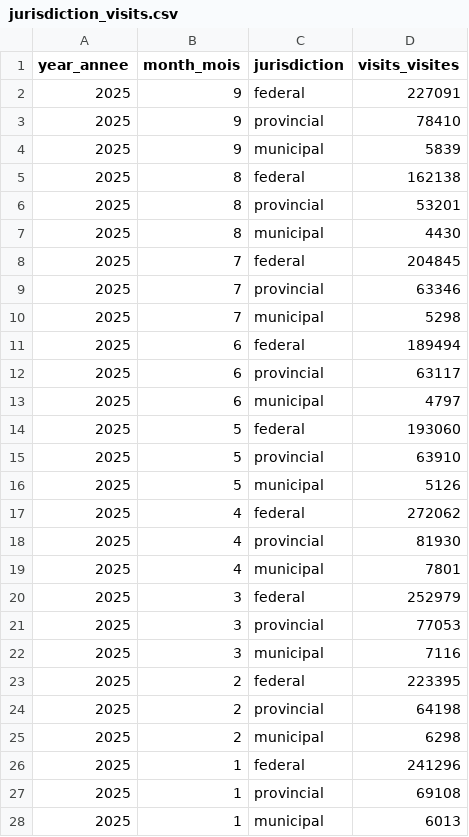
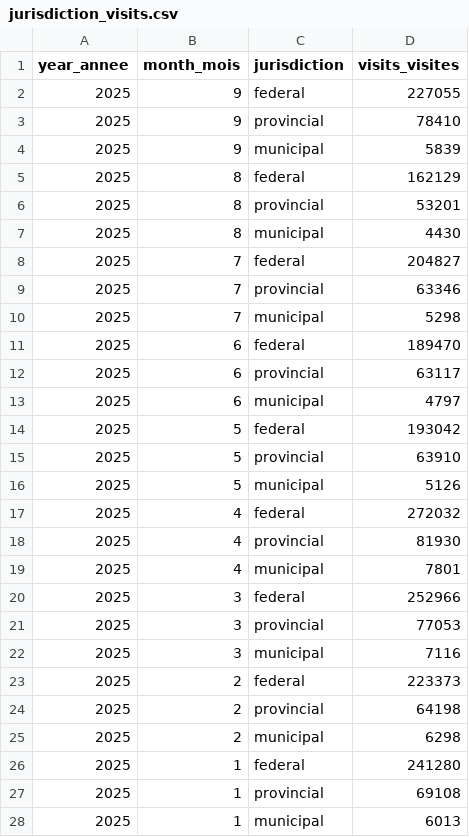
Before and after one commit to open-data/analytics-corporate-reporting, a CSV file: JURISDICTION_ANALYTICS_REPORT/jurisdiction_visits.csv, drawn as a sheet; only a part is shown; the diff covers the shown part only.

```diff
--- a/JURISDICTION_ANALYTICS_REPORT/jurisdiction_visits.csv
+++ b/JURISDICTION_ANALYTICS_REPORT/jurisdiction_visits.csv
@@ -1,27 +1,27 @@
 year_annee,month_mois,jurisdiction,visits_visites
-2025,9,federal,227091
+2025,9,federal,227055
 2025,9,provincial,78410
 2025,9,municipal,5839
-2025,8,federal,162138
+2025,8,federal,162129
 2025,8,provincial,53201
 2025,8,municipal,4430
-2025,7,federal,204845
+2025,7,federal,204827
 2025,7,provincial,63346
 2025,7,municipal,5298
-2025,6,federal,189494
+2025,6,federal,189470
 2025,6,provincial,63117
 2025,6,municipal,4797
-2025,5,federal,193060
+2025,5,federal,193042
 2025,5,provincial,63910
 2025,5,municipal,5126
-2025,4,federal,272062
+2025,4,federal,272032
 2025,4,provincial,81930
 2025,4,municipal,7801
-2025,3,federal,252979
+2025,3,federal,252966
 2025,3,provincial,77053
 2025,3,municipal,7116
-2025,2,federal,223395
+2025,2,federal,223373
 2025,2,provincial,64198
 2025,2,municipal,6298
-2025,1,federal,241296
+2025,1,federal,241280
 2025,1,provincial,69108
```
Also changed, not shown: 3 edited cells elsewhere in this file, JURISDICTION_ANALYTICS_REPORT/jurisdiction_dl.csv, 1 other file.
